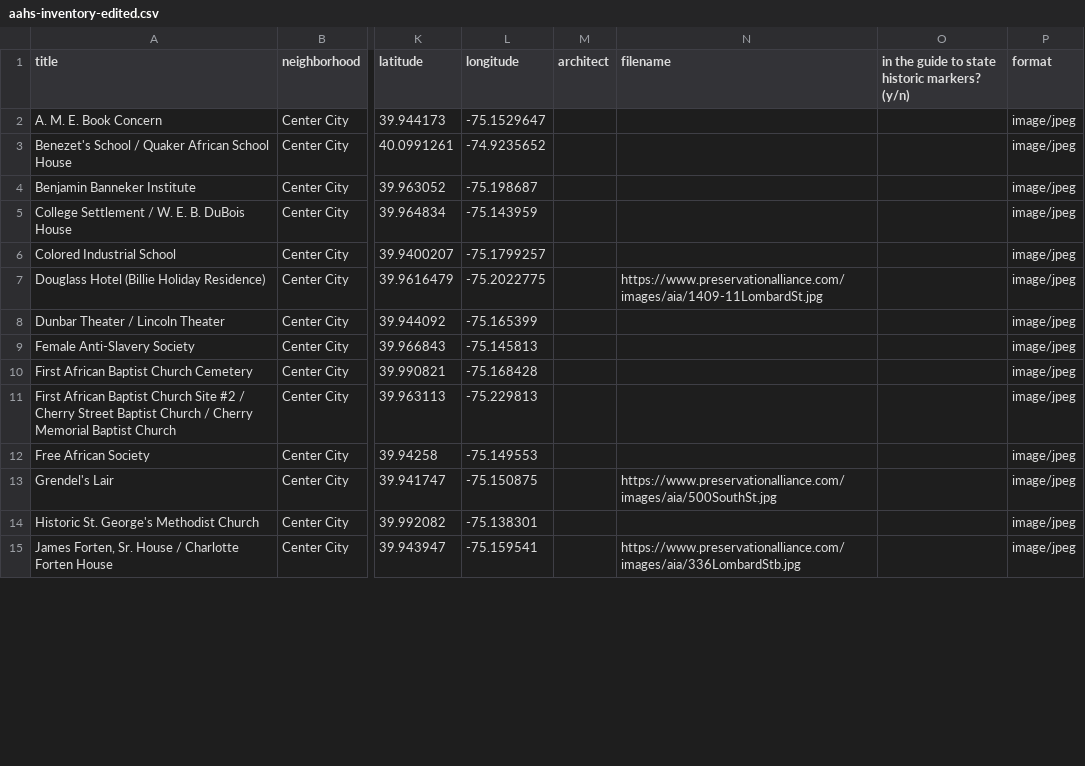
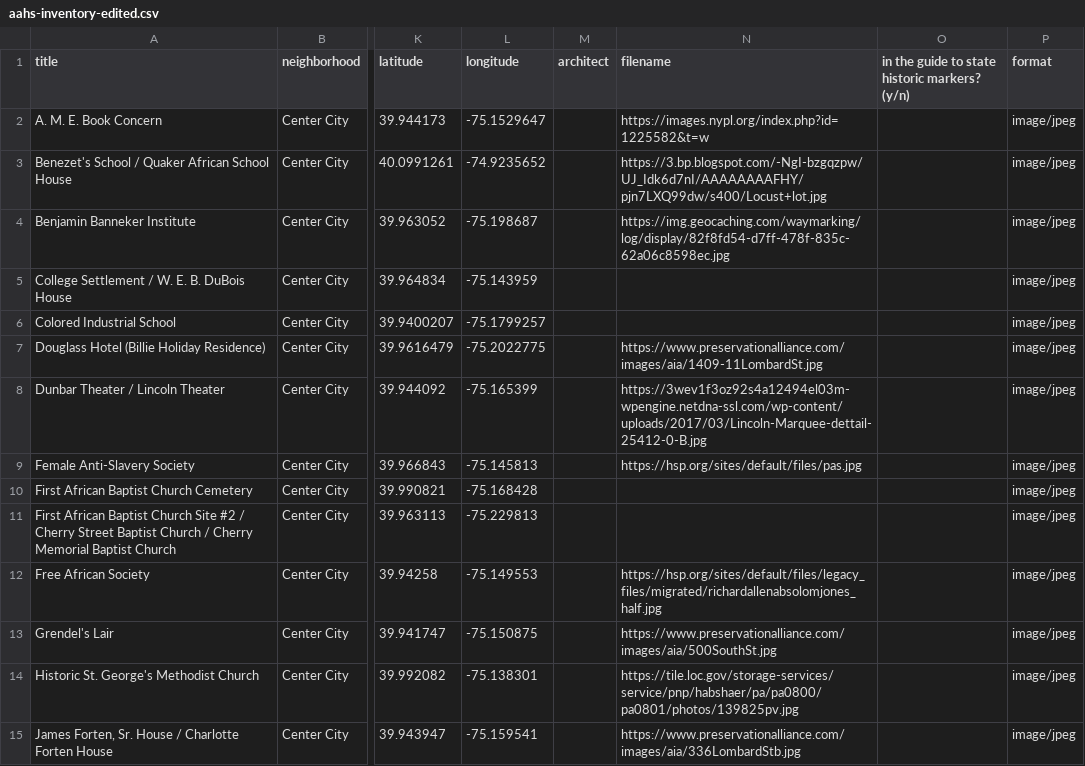
Before and after one commit to upenndigitalscholarship/dreamlab2022, a CSV file: _data/aahs-inventory-edited.csv, drawn as a sheet; only a part is shown, gaps mark what is left out; the diff covers the shown part only; the diff names each change by its address in the sheet, - before the commit and + after, or states it on an @@ line.

Commit message:
Update aahs-inventory-edited.csv

```diff
--- a/_data/aahs-inventory-edited.csv
+++ b/_data/aahs-inventory-edited.csv
-N2 (filename): (empty)
+N2 (filename): https://images.nypl.org/index.php?id=1225582&t=w
-N3 (filename): (empty)
+N3 (filename): https://3.bp.blogspot.com/-NgI-bzgqzpw/UJ_Idk6d7nI/AAAAAAAAFHY/pjn7LXQ99dw/s400/Locust+lot.jpg
-N4 (filename): (empty)
+N4 (filename): https://img.geocaching.com/waymarking/log/display/82f8fd54-d7ff-478f-835c-62a06c8598ec.jpg
-N8 (filename): (empty)
+N8 (filename): https://3wev1f3oz92s4a12494el03m-wpengine.netdna-ssl.com/wp-content/uploads/2017/03/Lincoln-Marquee-dettail-25412-0-B.jpg
-N9 (filename): (empty)
+N9 (filename): https://hsp.org/sites/default/files/pas.jpg
-N12 (filename): (empty)
+N12 (filename): https://hsp.org/sites/default/files/legacy_files/migrated/richardallenabsolomjones_half.jpg
-N14 (filename): (empty)
+N14 (filename): https://tile.loc.gov/storage-services/service/pnp/habshaer/pa/pa0800/pa0801/photos/139825pv.jpg
```
Also changed, not shown: 27 edited cells elsewhere in this file.
